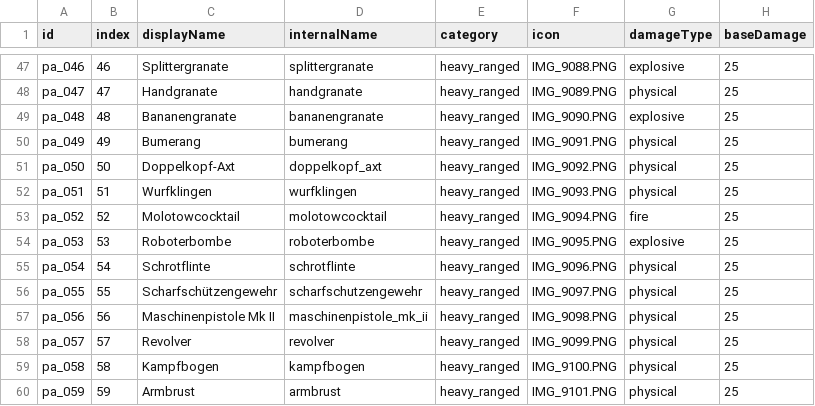
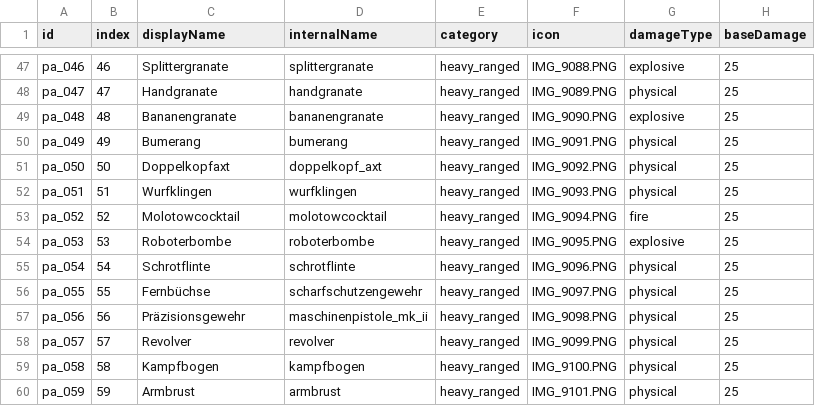
Before and after one commit to kAInplanmusic/ProjectArmageddon, a CSV file: project_armageddon_weapon_index.csv, drawn as a sheet; only a part is shown, gaps mark what is left out; the diff covers the shown part only; the diff names each change by its address in the sheet, - before the commit and + after, or states it on an @@ line.

```diff
--- a/project_armageddon_weapon_index.csv
+++ b/project_armageddon_weapon_index.csv
-C51 (displayName): Doppelkopf-Axt
+C51 (displayName): Doppelkopfaxt
-C56 (displayName): Scharfschützengewehr
+C56 (displayName): Fernbüchse
-C57 (displayName): Maschinenpistole Mk II
+C57 (displayName): Präzisionsgewehr
```
Also changed, not shown: 47 edited cells elsewhere in this file, 16 other files.
